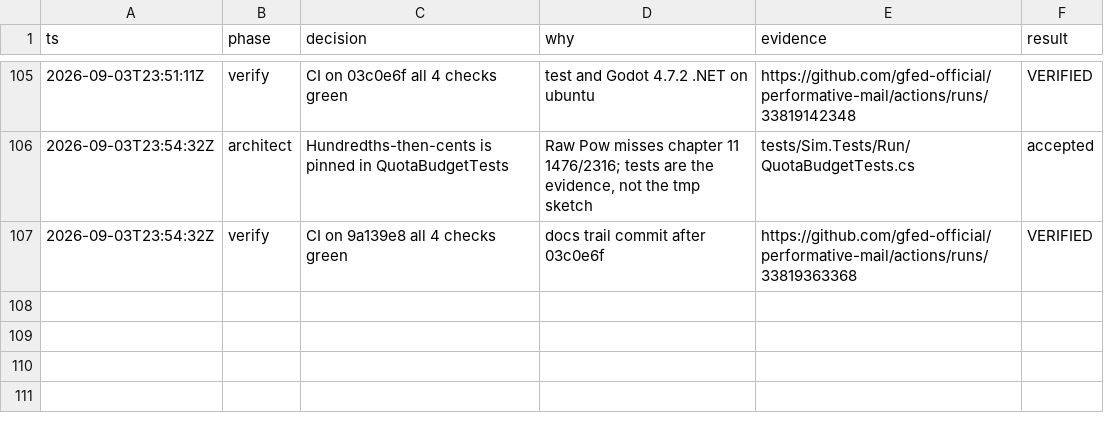
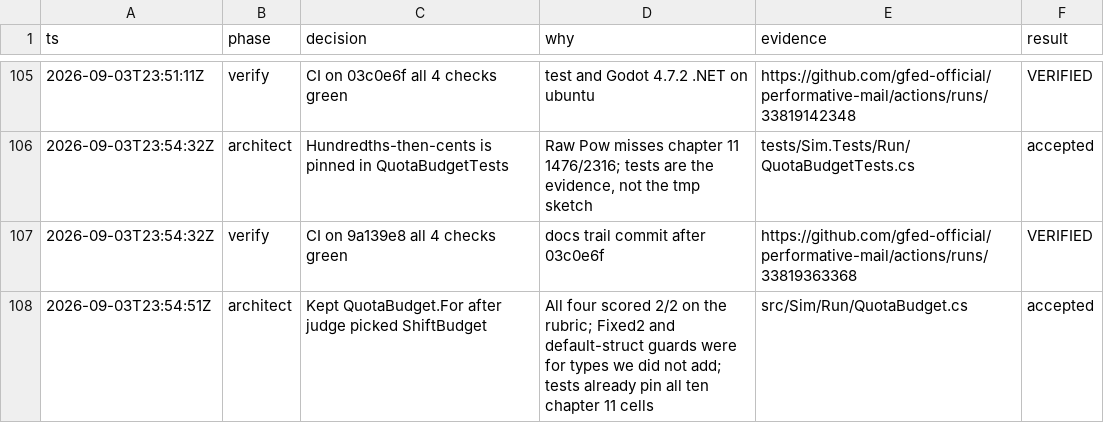
Before and after one commit to gfed-official/performative-mail, a TSV file: docs/m1-decisions.tsv, drawn as a sheet; only a part is shown, gaps mark what is left out.

```diff
--- a/docs/m1-decisions.tsv
+++ b/docs/m1-decisions.tsv
@@ -107 +107,2 @@ ts	phase	decision	why	evidence	result
 2026-09-03T23:54:32Z	verify	CI on 9a139e8 all 4 checks green	docs trail commit after 03c0e6f	https://github.com/gfed-official/performative-mail/actions/runs/33819363368	VERIFIED
+2026-09-03T23:54:51Z	architect	Kept QuotaBudget.For after judge picked ShiftBudget	All four scored 2/2 on the rubric; Fixed2 and default-struct guards were for types we did not add; tests already pin all ten chapter 11 cells	src/Sim/Run/QuotaBudget.cs	accepted
```
